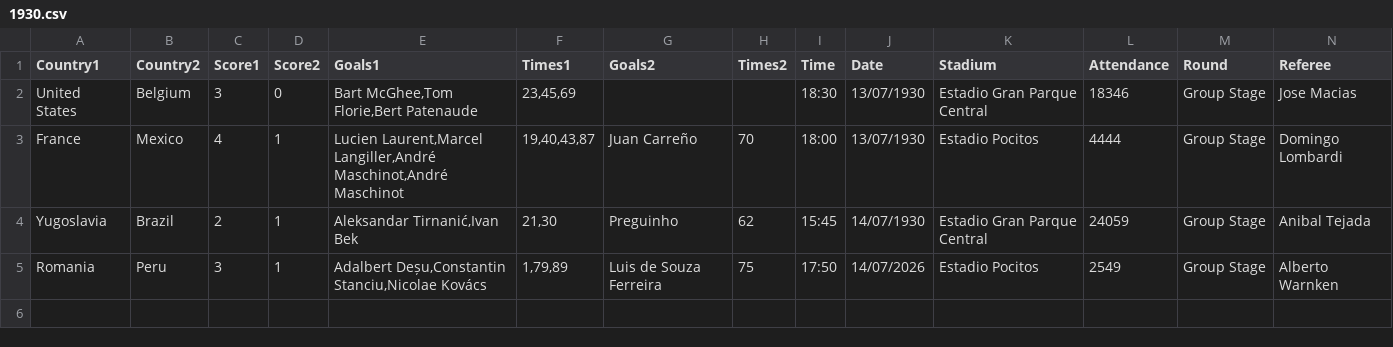
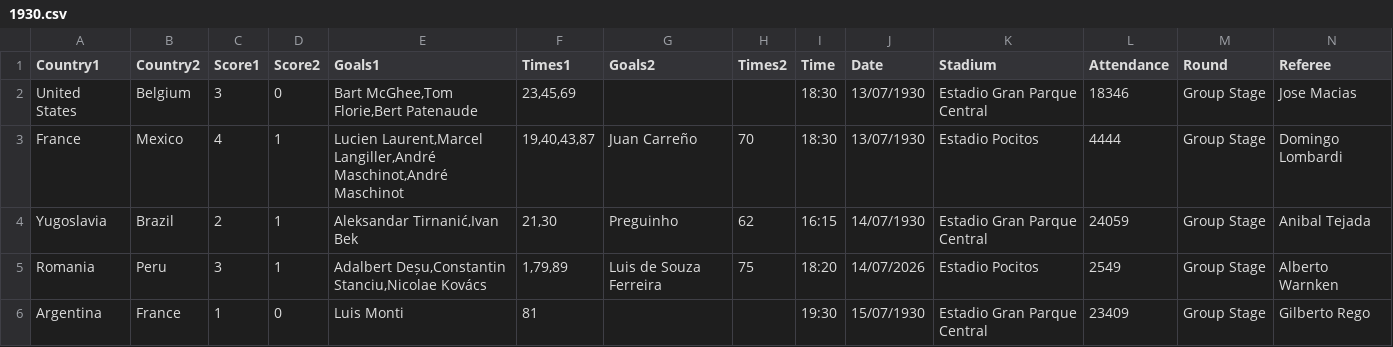
Before and after one commit to RandomCodePlayer/WorldCupDB, a CSV file: 1930.csv, drawn as a sheet.

Commit message:
Add missing match entries for 1930 World Cup

```diff
--- a/1930.csv
+++ b/1930.csv
@@ -2,4 +2,5 @@ Country1,Country2,Score1,Score2,Goals1,Times1,Goals2,Times2,Time,Date,Stadium,At
 United States,Belgium,3,0,"Bart McGhee,Tom Florie,Bert Patenaude","23,45,69","", "",18:30,13/07/1930,Estadio Gran Parque Central,18346,Group Stage,Jose Macias
-France,Mexico,4,1,"Lucien Laurent,Marcel Langiller,André Maschinot,André Maschinot","19,40,43,87","Juan Carreño","70",18:00,13/07/1930,Estadio Pocitos,4444,Group Stage,Domingo Lombardi
-Yugoslavia,Brazil,2,1,"Aleksandar Tirnanić,Ivan Bek","21,30",Preguinho,62,15:45,14/07/1930,Estadio Gran Parque Central,24059,Group Stage,Anibal Tejada
-Romania,Peru,3,1,"Adalbert Deșu,Constantin Stanciu,Nicolae Kovács","1,79,89",Luis de Souza Ferreira,75,17:50,14/07/2026,Estadio Pocitos,2549,Group Stage,Alberto Warnken
+France,Mexico,4,1,"Lucien Laurent,Marcel Langiller,André Maschinot,André Maschinot","19,40,43,87","Juan Carreño","70",18:30,13/07/1930,Estadio Pocitos,4444,Group Stage,Domingo Lombardi
+Yugoslavia,Brazil,2,1,"Aleksandar Tirnanić,Ivan Bek","21,30",Preguinho,62,16:15,14/07/1930,Estadio Gran Parque Central,24059,Group Stage,Anibal Tejada
+Romania,Peru,3,1,"Adalbert Deșu,Constantin Stanciu,Nicolae Kovács","1,79,89",Luis de Souza Ferreira,75,18:20,14/07/2026,Estadio Pocitos,2549,Group Stage,Alberto Warnken
+Argentina,France,1,0,Luis Monti,81,,,19:30,15/07/1930,Estadio Gran Parque Central,23409,Group Stage,Gilberto Rego
```
